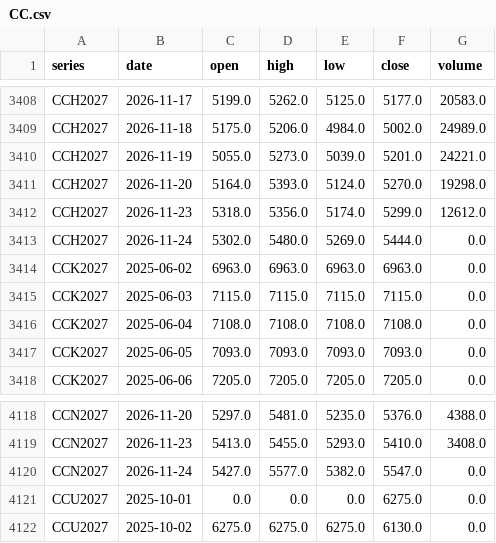
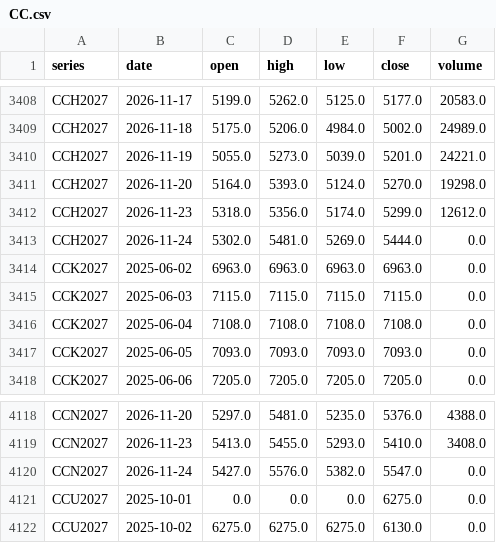
Before and after one commit to BMR-Com/Brazil--trade, a CSV file: data/ohlc/CC.csv, drawn as a sheet; only a part is shown, gaps mark what is left out.

```diff
--- a/data/ohlc/CC.csv
+++ b/data/ohlc/CC.csv
@@ -3412,3 +3412,3 @@ CCH2027,2026-11-20,5164.0,5393.0,5124.0,5270.0,19298.0
 CCH2027,2026-11-23,5318.0,5356.0,5174.0,5299.0,12612.0
-CCH2027,2026-11-24,5302.0,5480.0,5269.0,5444.0,0.0
+CCH2027,2026-11-24,5302.0,5481.0,5269.0,5444.0,0.0
 CCK2027,2025-06-02,6963.0,6963.0,6963.0,6963.0,0.0
@@ -4119,3 +4119,3 @@ CCN2027,2026-11-20,5297.0,5481.0,5235.0,5376.0,4388.0
 CCN2027,2026-11-23,5413.0,5455.0,5293.0,5410.0,3408.0
-CCN2027,2026-11-24,5427.0,5577.0,5382.0,5547.0,0.0
+CCN2027,2026-11-24,5427.0,5576.0,5382.0,5547.0,0.0
 CCU2027,2025-10-01,0.0,0.0,0.0,6275.0,0.0
```
Also changed, not shown: data/ohlc/SB.csv, data/price_archive/ohlc/CC.csv, 13 other files.
